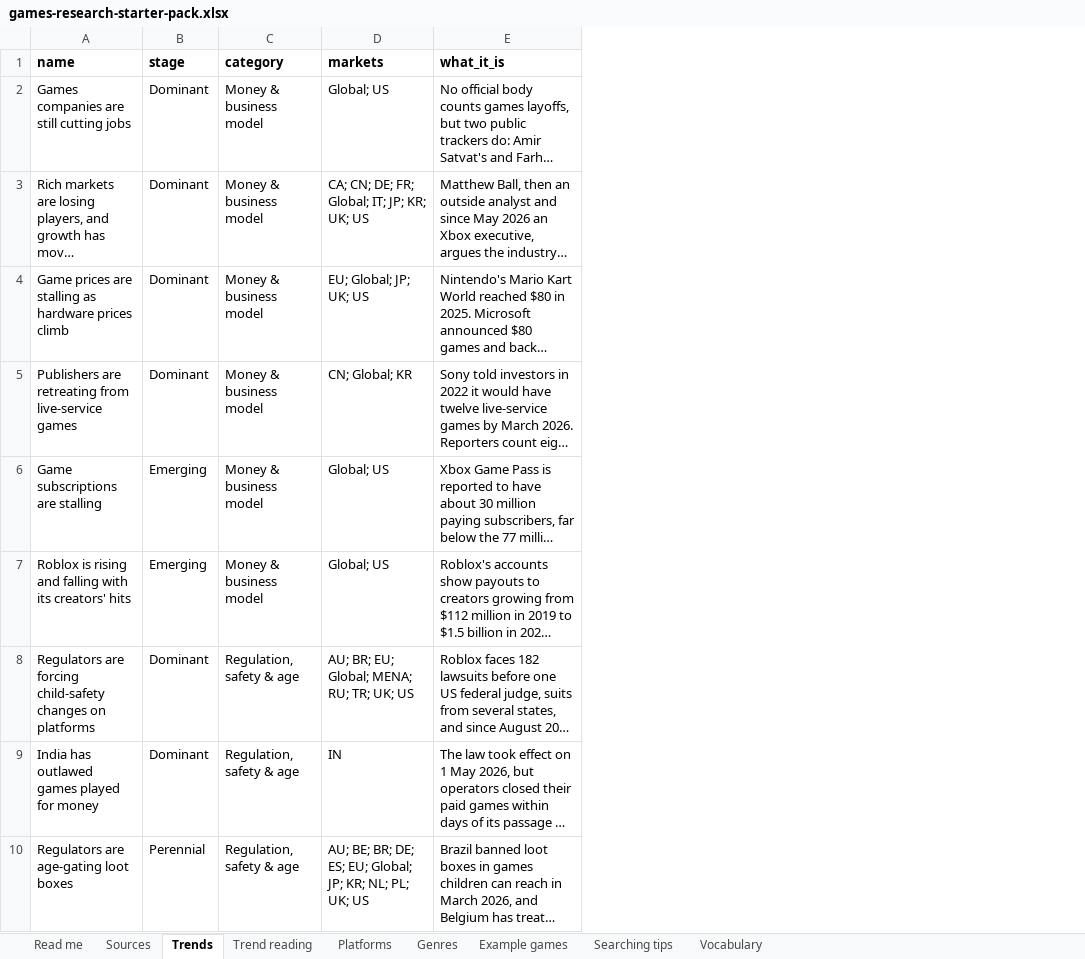
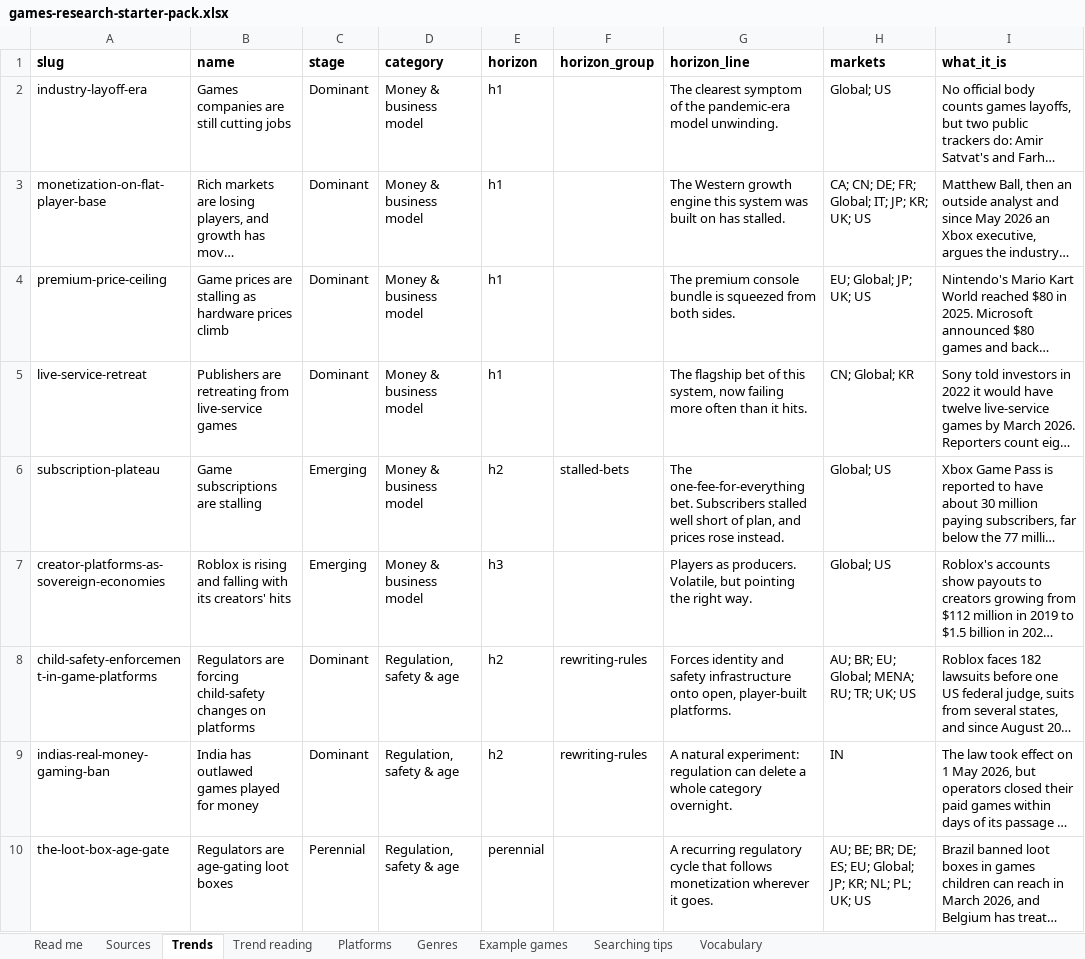
Before and after one commit to itsmepants2/games-research-starter-pack-data, an Excel workbook: games-research-starter-pack.xlsx, sheet Trends, drawn as a sheet; only a part is shown; long unchanged cells end in …; values as stored, in another font and other column widths than the file's, no borders; the diff names each change by its address in the sheet, - before the commit and + after, or states it on an @@ line.

Commit message:
Update the data as of 2026-09-28
936 sources, 10 markets, 38 trends, 35 platforms, 30 genres.

Copied from public/downloads/ by scripts/build-mirror.mjs in the site
repository. Every count in the README is read from data/downloads.json rather
than typed, so it describes the files beside it.

```diff
--- a/games-research-starter-pack.xlsx (sheet Trends)
+++ b/games-research-starter-pack.xlsx (sheet Trends)
+column A (slug), rows 2-10: industry-layoff-era | monetization-on-flat-player-base | premium-price-ceiling | live-service-retreat | subscription-plateau | creator-platforms-as-sovereign-economies | child-safety-enforcement-in-game-platforms | indias-real-money-gaming-ban | the-loot-box-age-gate
+column E (horizon), rows 2-10: h1 | h1 | h1 | h1 | h2 | h3 | h2 | h2 | perennial
+column F (horizon_group), rows 6-9: stalled-bets |  | rewriting-rules | rewriting-rules
+column G (horizon_line), rows 2-10: The clearest symptom of the pandemic-era model unwinding. | The Western growth engine this system was built on has stalled. | The premium console bundle is squeezed from both sides. | The flagship bet of this system, now failing more often than it hits. | The one-fee-for-everything bet. Subscribers stalled well short of plan, and prices rose instead. | Players as producers. Volatile, but pointing the right way. | Forces identity and safety infrastructure onto open, player-built platforms. | A natural experiment: regulation can delete a whole category overnight. | A recurring regulatory cycle that follows monetization wherever it goes.
```
Also changed, not shown: sheet Trend reading, sheet Read me, 4 other files.
